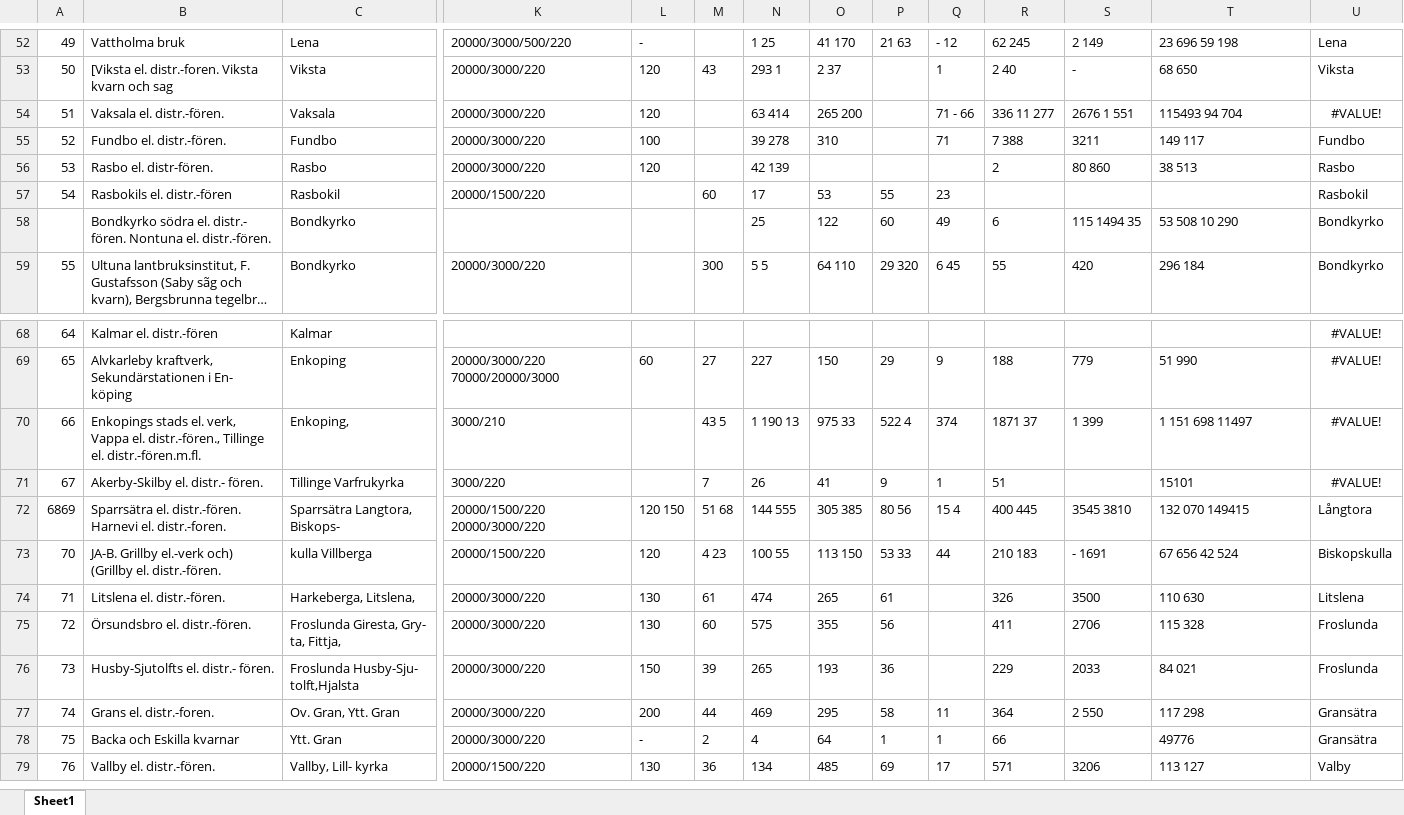
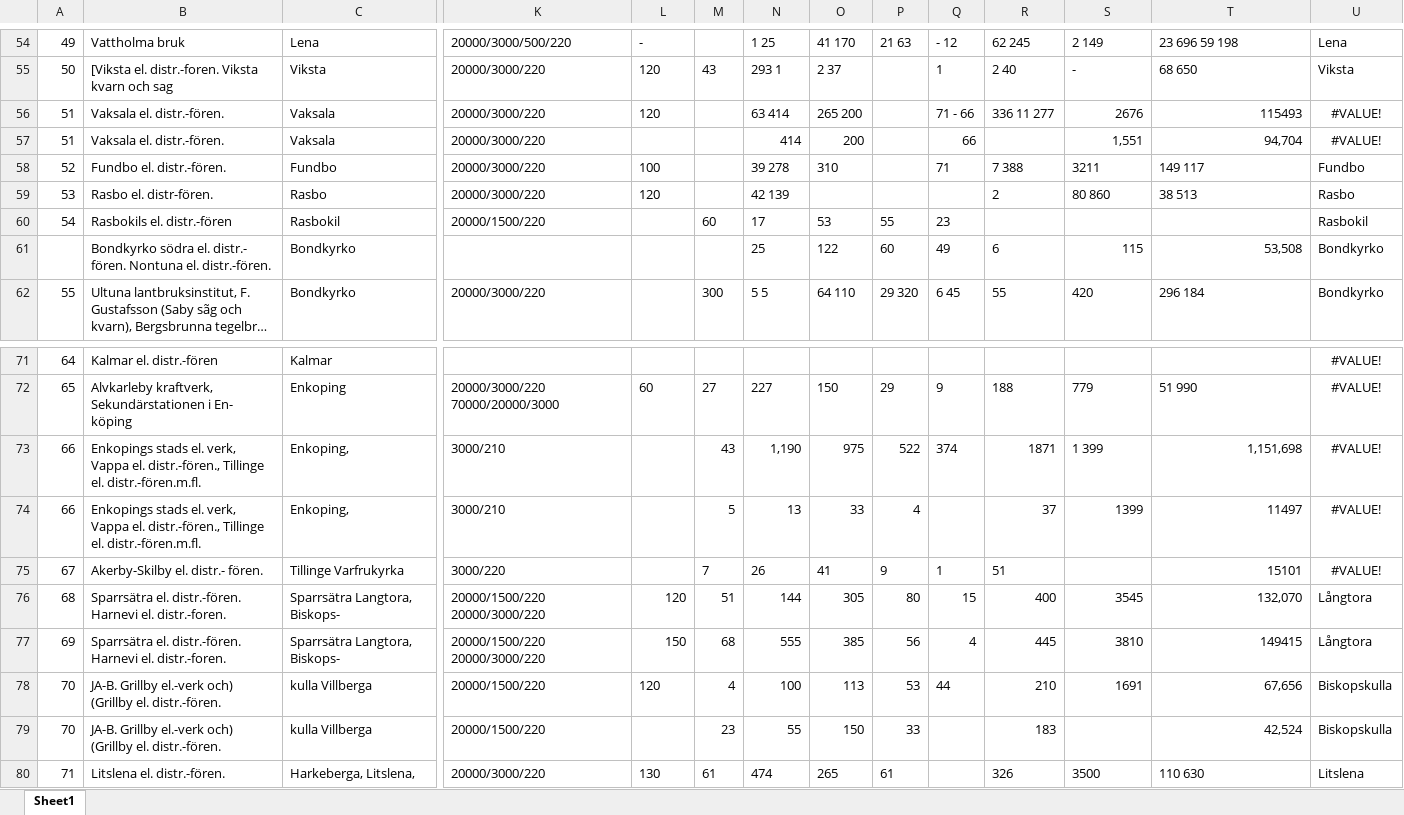
Before and after one commit to j-jayes/sweden-electrification-committee, an Excel workbook: ingest/uppsala_clean.xlsx, sheet Sheet1, drawn as a sheet; only a part is shown, gaps mark what is left out; the shorter side is filled out with more unchanged rows; long unchanged cells end in …; values as stored, in another font and other column widths than the file's, no borders; addresses are those after the commit; rows hold the shown columns only; the diff covers the shown part only; the diff names each change by its address in the sheet, - before the commit and + after, or states it on an @@ line.

```diff
--- a/ingest/uppsala_clean.xlsx (sheet Sheet1)
+++ b/ingest/uppsala_clean.xlsx (sheet Sheet1)
-S56: 2676 1 551
+S56: 2676
-T56: 115493 94 704
+T56: 115493
+row 57: 51 | Vaksala el. distr.-fören. | Vaksala | 20000/3000/220 |  |  | 414 | 200 |  | 66 |  | 1,551 | 94,704 | #VALUE!
-S61: 115 1494 35
+S61: 115
-T61: 53 508 10 290
+T61: 53,508
-M73: 43 5
+M73: 43
-N73: 1 190 13
+N73: 1,190
-O73: 975 33
+O73: 975
-P73: 522 4
+P73: 522
-R73: 1871 37
+R73: 1871
-T73: 1 151 698 11497
+T73: 1,151,698
+row 74: 66 | Enkopings stads el. verk, Vappa el. distr.-fören., Tillinge el. distr.-fören.m.fl. | Enkoping, | 3000/210 |  | 5 | 13 | 33 | 4 |  | 37 | 1399 | 11497 | #VALUE!
-T75 alignment: left
+T75 alignment: right
-A76: 6869
+A76: 68
-L76: 120 150
+L76: 120
-M76: 51 68
+M76: 51
-N76: 144 555
+N76: 144
-O76: 305 385
+O76: 305
-P76: 80 56
+P76: 80
-Q76: 15 4
+Q76: 15
-R76: 400 445
+R76: 400
-S76: 3545 3810
+S76: 3545
-T76: 132 070 149415
+T76: 132,070
+row 77: 69 | Sparrsätra el. distr.-fören. Harnevi el. distr.-foren. | Sparrsätra Langtora, Biskops- | 20000/1500/220 20000/3000/220 | 150 | 68 | 555 | 385 | 56 | 4 | 445 | 3810 | 149415 | Långtora
-M78: 4 23
+M78: 4
-N78: 100 55
+N78: 100
-O78: 113 150
+O78: 113
-P78: 53 33
+P78: 53
-R78: 210 183
+R78: 210
-S78: - 1691
+S78: 1691
-T78: 67 656 42 524
+T78: 67,656
+row 79: 70 | JA-B. Grillby el.-verk och) (Grillby el. distr.-fören. | kulla Villberga | 20000/1500/220 |  | 23 | 55 | 150 | 33 |  | 183 |  | 42,524 | Biskopskulla
```
Also changed, not shown: 3 added rows and 23 edited cells elsewhere in this sheet, formulas that keep their value, 10 other files.
